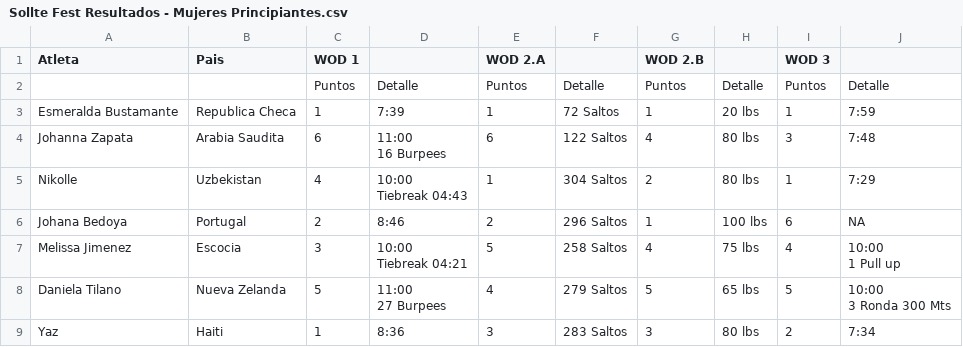
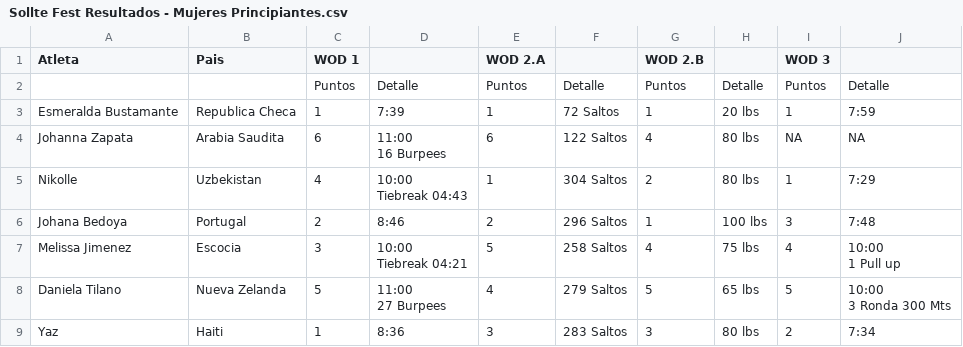
Before and after one commit to ingjuanfg/sollte-fest-06, a CSV file: data/Sollte Fest Resultados - Mujeres Principiantes.csv, drawn as a sheet.

```diff
--- a/data/Sollte Fest Resultados - Mujeres Principiantes.csv
+++ b/data/Sollte Fest Resultados - Mujeres Principiantes.csv
@@ -3,7 +3,7 @@ Atleta,Pais,WOD 1,,WOD 2.A,,WOD 2.B,,WOD 3,
 Esmeralda Bustamante,Republica Checa,1,7:39,1,72 Saltos,1,20 lbs,1,7:59
-Johanna Zapata,Arabia Saudita,6,"11:00
-16 Burpees",6,122 Saltos,4,80 lbs,3,7:48
+Johanna Zapata,Arabia Saudita,6,"11:00
+16 Burpees",6,122 Saltos,4,80 lbs,NA,NA
 Nikolle,Uzbekistan,4,"10:00
 Tiebreak 04:43",1,304 Saltos,2,80 lbs,1,7:29
-Johana Bedoya,Portugal,2,8:46,2,296 Saltos,1,100 lbs,6,NA
+Johana Bedoya,Portugal,2,8:46,2,296 Saltos,1,100 lbs,3,7:48
 Melissa Jimenez,Escocia,3,"10:00
```
Also changed, not shown: data/Sollte Fest Resultados - Hombres Intermedios.csv, 1 other file.
